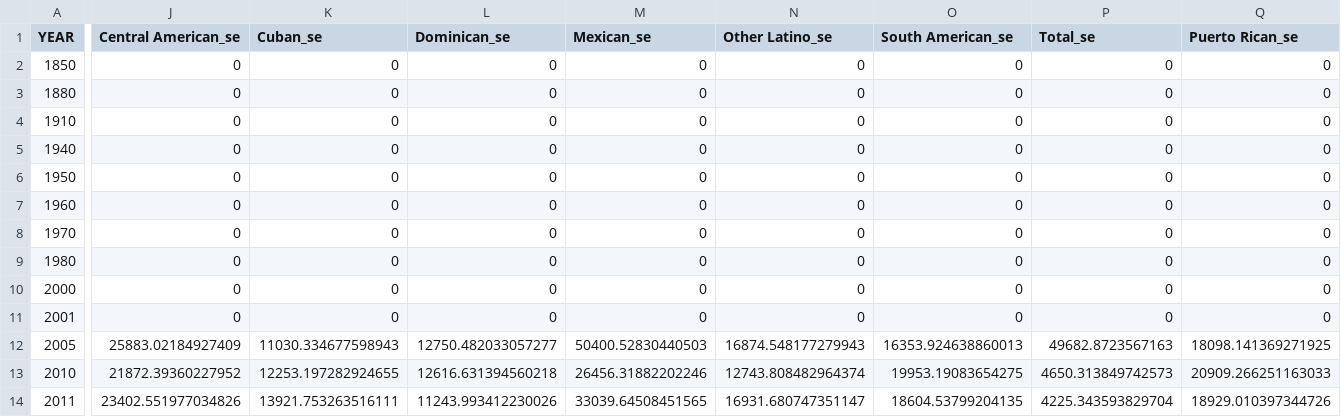
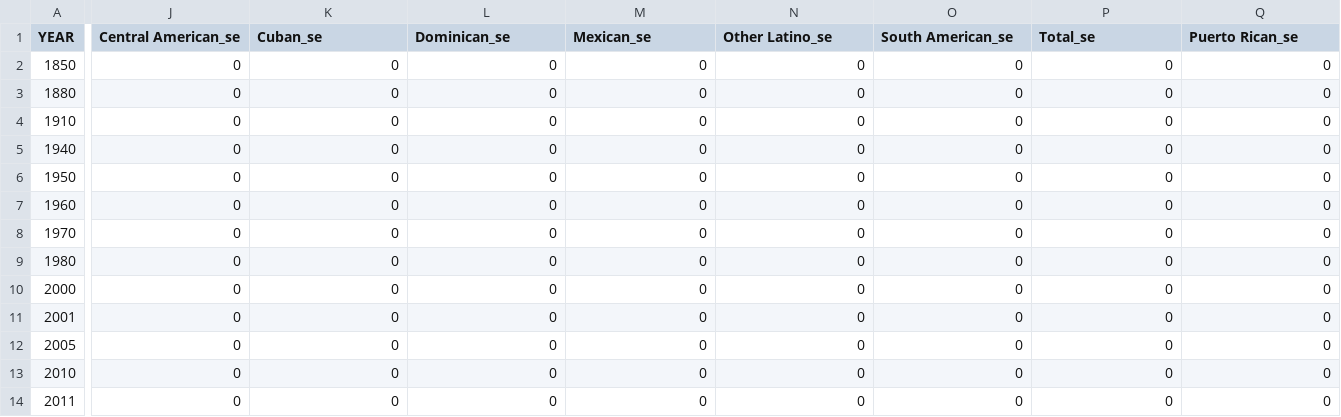
Before and after one commit to arjunkakkar8/latino-wealth-analysis, a CSV file: output/population_historical.csv, drawn as a sheet; only a part is shown, gaps mark what is left out; the diff names each change by its address in the sheet, - before the commit and + after, or states it on an @@ line.

```diff
--- a/output/population_historical.csv
+++ b/output/population_historical.csv
-J12 (Central American_se): 25883.02184927409
+J12 (Central American_se): 0
-K12 (Cuban_se): 11030.334677598943
+K12 (Cuban_se): 0
-L12 (Dominican_se): 12750.482033057277
+L12 (Dominican_se): 0
-M12 (Mexican_se): 50400.52830440503
+M12 (Mexican_se): 0
-N12 (Other Latino_se): 16874.548177279943
+N12 (Other Latino_se): 0
-O12 (South American_se): 16353.924638860013
+O12 (South American_se): 0
-P12 (Total_se): 49682.8723567163
+P12 (Total_se): 0
-Q12 (Puerto Rican_se): 18098.141369271925
+Q12 (Puerto Rican_se): 0
-J13 (Central American_se): 21872.39360227952
+J13 (Central American_se): 0
-K13 (Cuban_se): 12253.197282924655
+K13 (Cuban_se): 0
-L13 (Dominican_se): 12616.631394560218
+L13 (Dominican_se): 0
-M13 (Mexican_se): 26456.31882202246
+M13 (Mexican_se): 0
-N13 (Other Latino_se): 12743.808482964374
+N13 (Other Latino_se): 0
-O13 (South American_se): 19953.19083654275
+O13 (South American_se): 0
-P13 (Total_se): 4650.313849742573
+P13 (Total_se): 0
-Q13 (Puerto Rican_se): 20909.266251163033
+Q13 (Puerto Rican_se): 0
-J14 (Central American_se): 23402.551977034826
+J14 (Central American_se): 0
-K14 (Cuban_se): 13921.753263516111
+K14 (Cuban_se): 0
-L14 (Dominican_se): 11243.993412230026
+L14 (Dominican_se): 0
-M14 (Mexican_se): 33039.64508451565
+M14 (Mexican_se): 0
-N14 (Other Latino_se): 16931.680747351147
+N14 (Other Latino_se): 0
-O14 (South American_se): 18604.53799204135
+O14 (South American_se): 0
-P14 (Total_se): 4225.343593829704
+P14 (Total_se): 0
-Q14 (Puerto Rican_se): 18929.010397344726
+Q14 (Puerto Rican_se): 0
```
Also changed, not shown: 1 other file.
